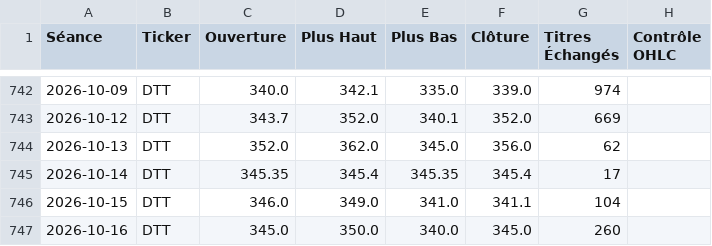
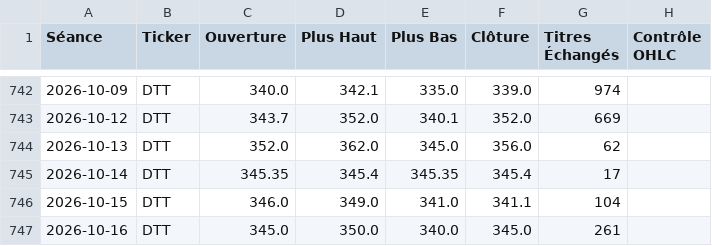
Before and after one commit to abdmoutalib207-lang/bvc-analyzer-nour, a CSV file: web/historique/DTT.csv, drawn as a sheet; only a part is shown, gaps mark what is left out.

```diff
--- a/web/historique/DTT.csv
+++ b/web/historique/DTT.csv
@@ -746,2 +746,2 @@
 2026-10-15;DTT;346.0;349.0;341.0;341.1;104;
-2026-10-16;DTT;345.0;350.0;340.0;345.0;260;
+2026-10-16;DTT;345.0;350.0;340.0;345.0;261;
```
Also changed, not shown: web/historique/BOA.csv, web/historique/CMGP.csv, 47 other files.
